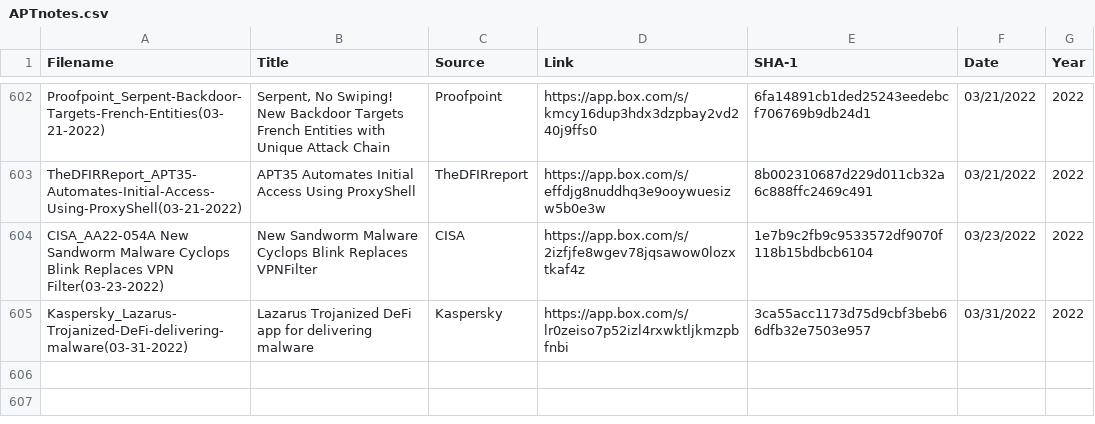
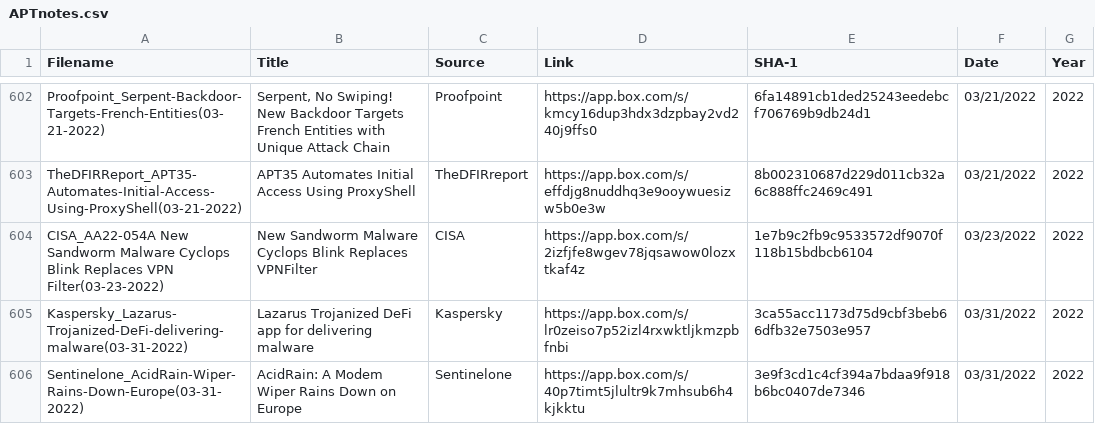
Before and after one commit to aptnotes/data, a CSV file: APTnotes.csv, drawn as a sheet; only a part is shown, gaps mark what is left out.

Commit message:
Add Sentinelone report
Fix #330

```diff
--- a/APTnotes.csv
+++ b/APTnotes.csv
@@ -605 +605,2 @@ CISA_AA22-054A New Sandworm Malware Cyclops Blink Replaces VPN Filter(03-23-2022
 Kaspersky_Lazarus-Trojanized-DeFi-delivering-malware(03-31-2022),Lazarus Trojanized DeFi app for delivering malware,Kaspersky,https://app.box.com/s/lr0zeiso7p52izl4rxwktljkmzpbfnbi,3ca55acc1173d75d9cbf3beb66dfb32e7503e957,03/31/2022,2022
+Sentinelone_AcidRain-Wiper-Rains-Down-Europe(03-31-2022),AcidRain: A Modem Wiper Rains Down on Europe,Sentinelone,https://app.box.com/s/40p7timt5jlultr9k7mhsub6h4kjkktu,3e9f3cd1c4cf394a7bdaa9f918b6bc0407de7346,03/31/2022,2022
```
Also changed, not shown: 1 other file.
